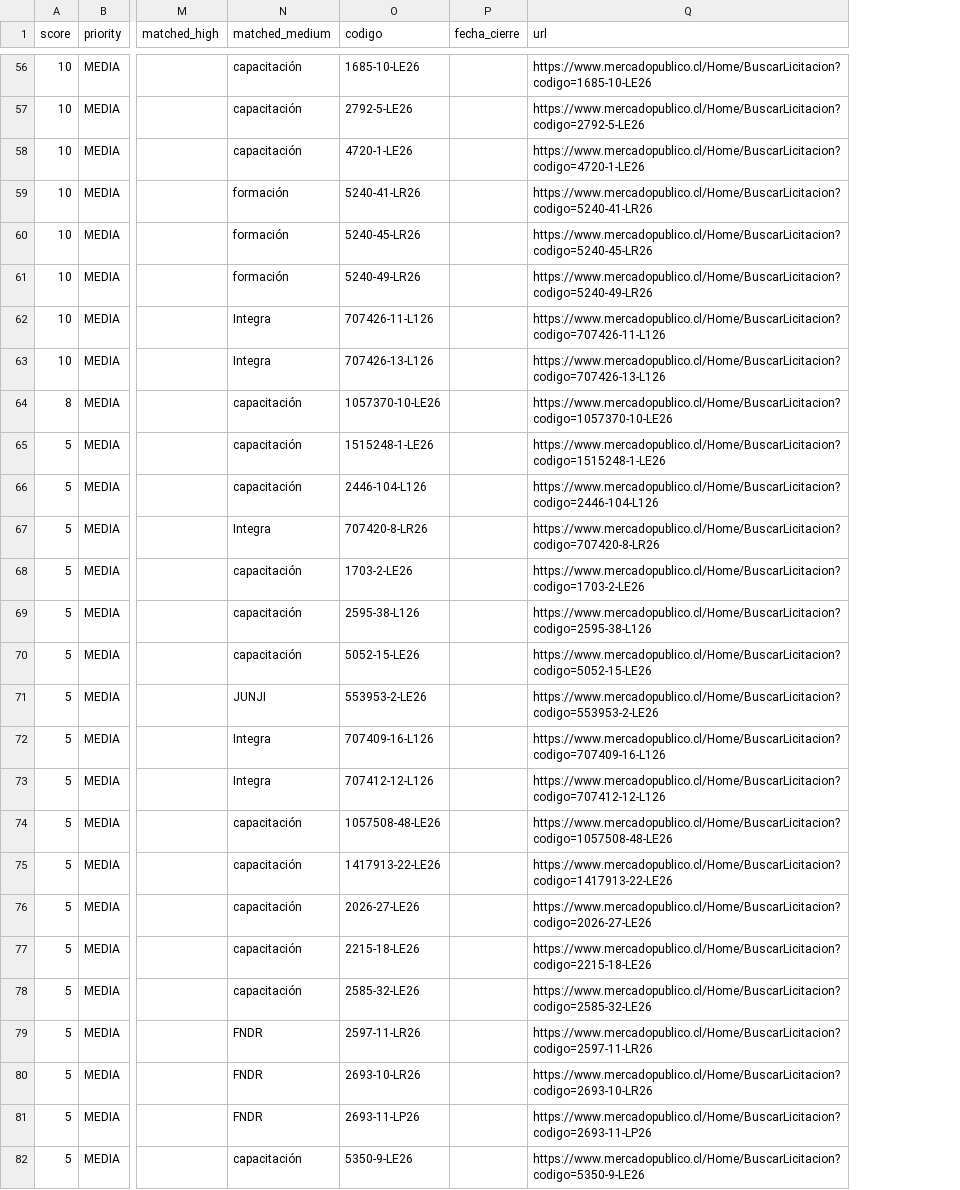
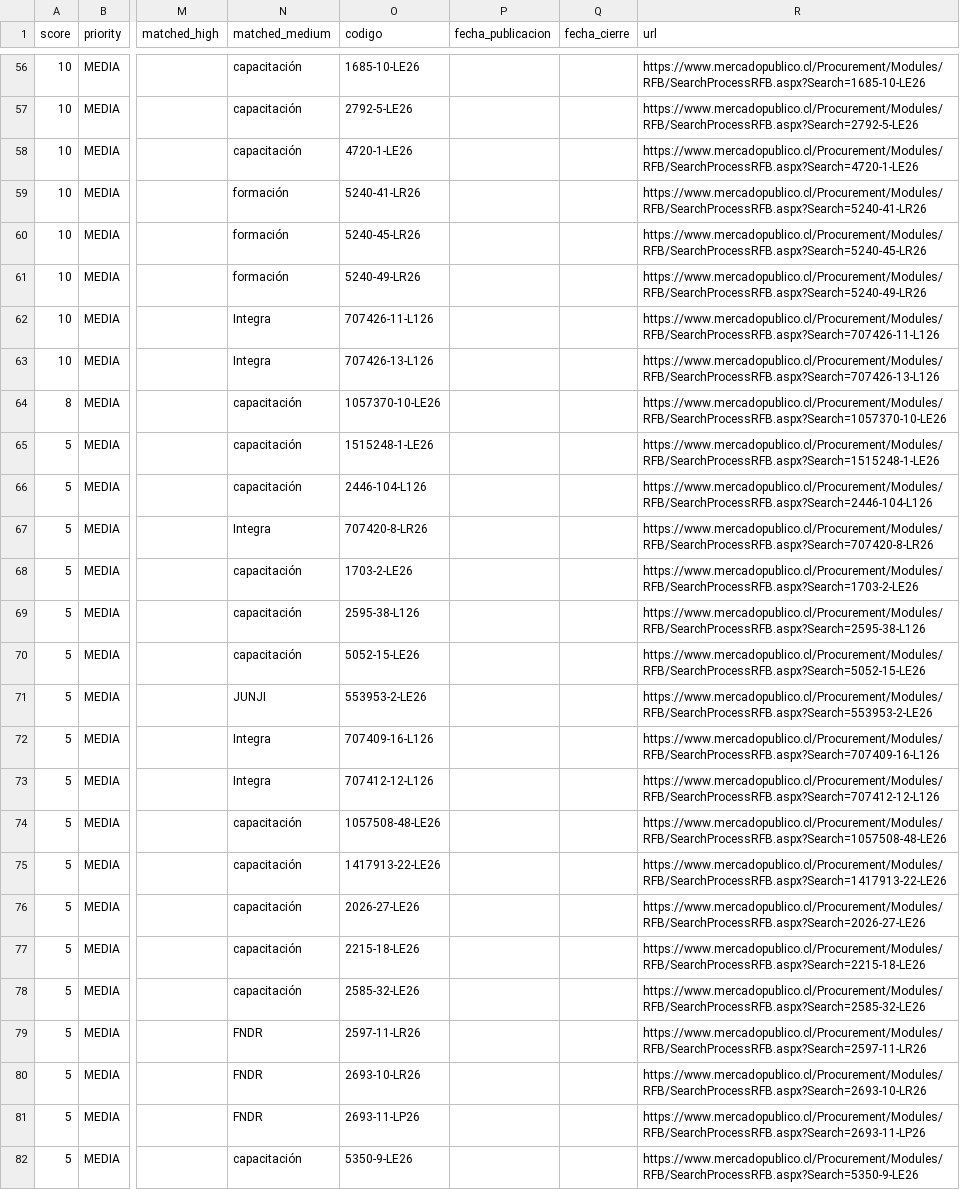
Before and after one commit to geoimagenspa-arch/hak-mp-dashboard, a CSV file: data/oportunidades.csv, drawn as a sheet; only a part is shown, gaps mark what is left out; addresses are those after the commit; the diff covers the shown part only; the diff names each change by its address in the sheet, - before the commit and + after, or states it on an @@ line.

Commit message:
feat: sistema revisiones (sirve/no/proceso) + fechas pub/cierre + URL search page

```diff
--- a/data/oportunidades.csv
+++ b/data/oportunidades.csv
+column P (fecha_publicacion), empty
-R56 (url): https://www.mercadopublico.cl/Home/BuscarLicitacion?codigo=1685-10-LE26
+R56 (url): https://www.mercadopublico.cl/Procurement/Modules/RFB/SearchProcessRFB.aspx?Search=1685-10-LE26
-R57 (url): https://www.mercadopublico.cl/Home/BuscarLicitacion?codigo=2792-5-LE26
+R57 (url): https://www.mercadopublico.cl/Procurement/Modules/RFB/SearchProcessRFB.aspx?Search=2792-5-LE26
-R58 (url): https://www.mercadopublico.cl/Home/BuscarLicitacion?codigo=4720-1-LE26
+R58 (url): https://www.mercadopublico.cl/Procurement/Modules/RFB/SearchProcessRFB.aspx?Search=4720-1-LE26
-R59 (url): https://www.mercadopublico.cl/Home/BuscarLicitacion?codigo=5240-41-LR26
+R59 (url): https://www.mercadopublico.cl/Procurement/Modules/RFB/SearchProcessRFB.aspx?Search=5240-41-LR26
-R60 (url): https://www.mercadopublico.cl/Home/BuscarLicitacion?codigo=5240-45-LR26
+R60 (url): https://www.mercadopublico.cl/Procurement/Modules/RFB/SearchProcessRFB.aspx?Search=5240-45-LR26
-R61 (url): https://www.mercadopublico.cl/Home/BuscarLicitacion?codigo=5240-49-LR26
+R61 (url): https://www.mercadopublico.cl/Procurement/Modules/RFB/SearchProcessRFB.aspx?Search=5240-49-LR26
-R62 (url): https://www.mercadopublico.cl/Home/BuscarLicitacion?codigo=707426-11-L126
+R62 (url): https://www.mercadopublico.cl/Procurement/Modules/RFB/SearchProcessRFB.aspx?Search=707426-11-L126
-R63 (url): https://www.mercadopublico.cl/Home/BuscarLicitacion?codigo=707426-13-L126
+R63 (url): https://www.mercadopublico.cl/Procurement/Modules/RFB/SearchProcessRFB.aspx?Search=707426-13-L126
-R64 (url): https://www.mercadopublico.cl/Home/BuscarLicitacion?codigo=1057370-10-LE26
+R64 (url): https://www.mercadopublico.cl/Procurement/Modules/RFB/SearchProcessRFB.aspx?Search=1057370-10-LE26
-R65 (url): https://www.mercadopublico.cl/Home/BuscarLicitacion?codigo=1515248-1-LE26
+R65 (url): https://www.mercadopublico.cl/Procurement/Modules/RFB/SearchProcessRFB.aspx?Search=1515248-1-LE26
-R66 (url): https://www.mercadopublico.cl/Home/BuscarLicitacion?codigo=2446-104-L126
+R66 (url): https://www.mercadopublico.cl/Procurement/Modules/RFB/SearchProcessRFB.aspx?Search=2446-104-L126
-R67 (url): https://www.mercadopublico.cl/Home/BuscarLicitacion?codigo=707420-8-LR26
+R67 (url): https://www.mercadopublico.cl/Procurement/Modules/RFB/SearchProcessRFB.aspx?Search=707420-8-LR26
-R68 (url): https://www.mercadopublico.cl/Home/BuscarLicitacion?codigo=1703-2-LE26
+R68 (url): https://www.mercadopublico.cl/Procurement/Modules/RFB/SearchProcessRFB.aspx?Search=1703-2-LE26
-R69 (url): https://www.mercadopublico.cl/Home/BuscarLicitacion?codigo=2595-38-L126
+R69 (url): https://www.mercadopublico.cl/Procurement/Modules/RFB/SearchProcessRFB.aspx?Search=2595-38-L126
-R70 (url): https://www.mercadopublico.cl/Home/BuscarLicitacion?codigo=5052-15-LE26
+R70 (url): https://www.mercadopublico.cl/Procurement/Modules/RFB/SearchProcessRFB.aspx?Search=5052-15-LE26
-R71 (url): https://www.mercadopublico.cl/Home/BuscarLicitacion?codigo=553953-2-LE26
+R71 (url): https://www.mercadopublico.cl/Procurement/Modules/RFB/SearchProcessRFB.aspx?Search=553953-2-LE26
-R72 (url): https://www.mercadopublico.cl/Home/BuscarLicitacion?codigo=707409-16-L126
+R72 (url): https://www.mercadopublico.cl/Procurement/Modules/RFB/SearchProcessRFB.aspx?Search=707409-16-L126
-R73 (url): https://www.mercadopublico.cl/Home/BuscarLicitacion?codigo=707412-12-L126
+R73 (url): https://www.mercadopublico.cl/Procurement/Modules/RFB/SearchProcessRFB.aspx?Search=707412-12-L126
-R74 (url): https://www.mercadopublico.cl/Home/BuscarLicitacion?codigo=1057508-48-LE26
+R74 (url): https://www.mercadopublico.cl/Procurement/Modules/RFB/SearchProcessRFB.aspx?Search=1057508-48-LE26
-R75 (url): https://www.mercadopublico.cl/Home/BuscarLicitacion?codigo=1417913-22-LE26
+R75 (url): https://www.mercadopublico.cl/Procurement/Modules/RFB/SearchProcessRFB.aspx?Search=1417913-22-LE26
-R76 (url): https://www.mercadopublico.cl/Home/BuscarLicitacion?codigo=2026-27-LE26
+R76 (url): https://www.mercadopublico.cl/Procurement/Modules/RFB/SearchProcessRFB.aspx?Search=2026-27-LE26
-R77 (url): https://www.mercadopublico.cl/Home/BuscarLicitacion?codigo=2215-18-LE26
+R77 (url): https://www.mercadopublico.cl/Procurement/Modules/RFB/SearchProcessRFB.aspx?Search=2215-18-LE26
-R78 (url): https://www.mercadopublico.cl/Home/BuscarLicitacion?codigo=2585-32-LE26
+R78 (url): https://www.mercadopublico.cl/Procurement/Modules/RFB/SearchProcessRFB.aspx?Search=2585-32-LE26
-R79 (url): https://www.mercadopublico.cl/Home/BuscarLicitacion?codigo=2597-11-LR26
+R79 (url): https://www.mercadopublico.cl/Procurement/Modules/RFB/SearchProcessRFB.aspx?Search=2597-11-LR26
-R80 (url): https://www.mercadopublico.cl/Home/BuscarLicitacion?codigo=2693-10-LR26
+R80 (url): https://www.mercadopublico.cl/Procurement/Modules/RFB/SearchProcessRFB.aspx?Search=2693-10-LR26
-R81 (url): https://www.mercadopublico.cl/Home/BuscarLicitacion?codigo=2693-11-LP26
+R81 (url): https://www.mercadopublico.cl/Procurement/Modules/RFB/SearchProcessRFB.aspx?Search=2693-11-LP26
-R82 (url): https://www.mercadopublico.cl/Home/BuscarLicitacion?codigo=5350-9-LE26
+R82 (url): https://www.mercadopublico.cl/Procurement/Modules/RFB/SearchProcessRFB.aspx?Search=5350-9-LE26
```
Also changed, not shown: 68 edited cells elsewhere in this file, 3 other files.
